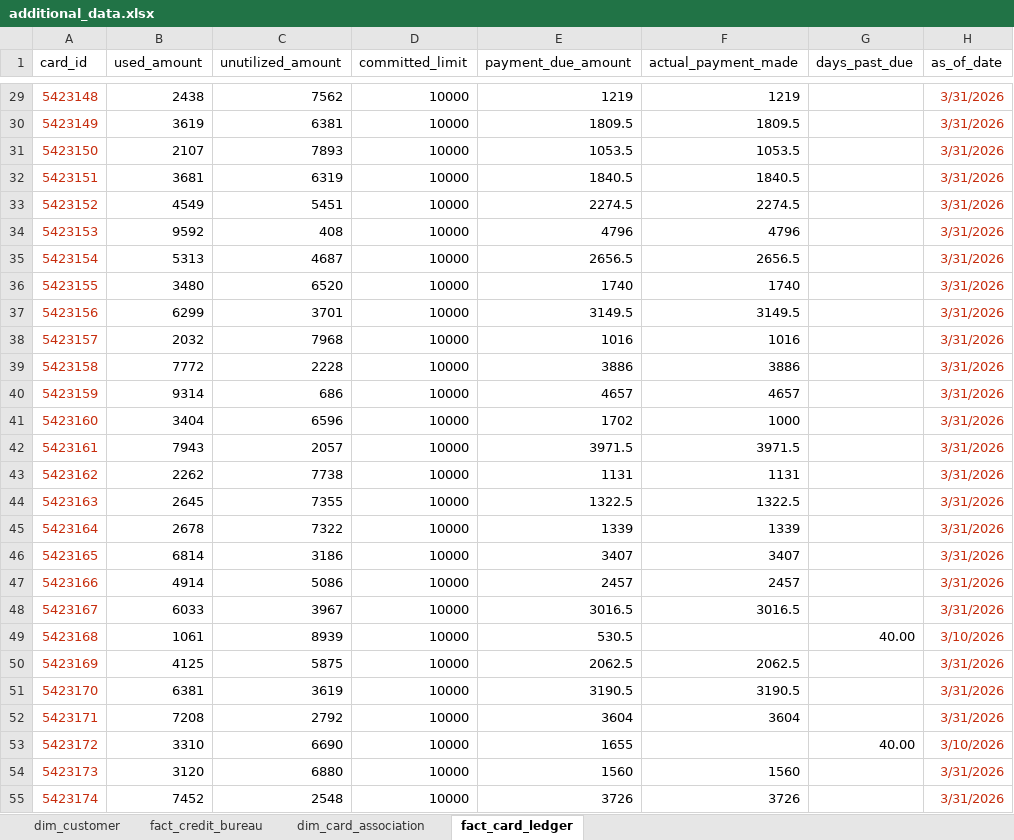
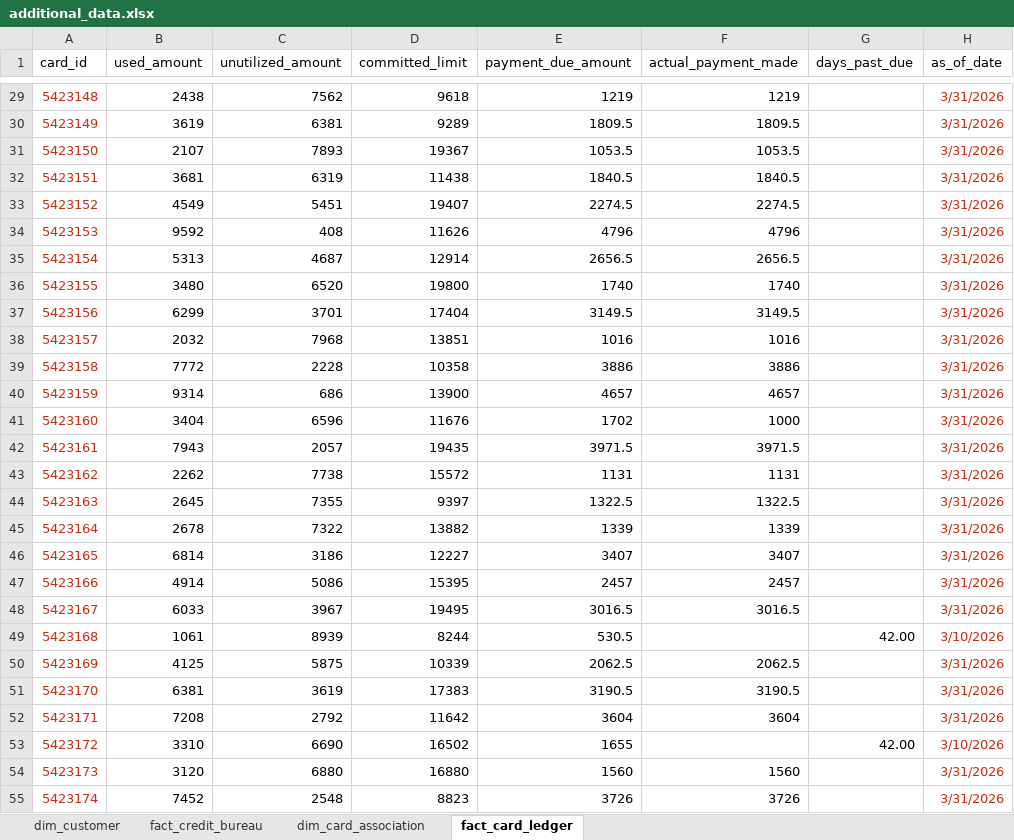
Before and after one commit to palletirajesh/Data-with-Ontology, an Excel workbook: additional_data.xlsx, sheet fact_card_ledger, drawn as a sheet; only a part is shown, gaps mark what is left out; values as stored, in another font and other column widths than the file's, no borders; the diff covers the shown part only; the diff names each change by its address in the sheet, - before the commit and + after, or states it on an @@ line.

```diff
--- a/additional_data.xlsx (sheet fact_card_ledger)
+++ b/additional_data.xlsx (sheet fact_card_ledger)
-D29 (committed_limit): 10000
+D29 (committed_limit): 9618
-D30 (committed_limit): 10000
+D30 (committed_limit): 9289
-D31 (committed_limit): 10000
+D31 (committed_limit): 19367
-D32 (committed_limit): 10000
+D32 (committed_limit): 11438
-D33 (committed_limit): 10000
+D33 (committed_limit): 19407
-D34 (committed_limit): 10000
+D34 (committed_limit): 11626
-D35 (committed_limit): 10000
+D35 (committed_limit): 12914
-D36 (committed_limit): 10000
+D36 (committed_limit): 19800
-D37 (committed_limit): 10000
+D37 (committed_limit): 17404
-D38 (committed_limit): 10000
+D38 (committed_limit): 13851
-D39 (committed_limit): 10000
+D39 (committed_limit): 10358
-D40 (committed_limit): 10000
+D40 (committed_limit): 13900
-D41 (committed_limit): 10000
+D41 (committed_limit): 11676
-D42 (committed_limit): 10000
+D42 (committed_limit): 19435
-D43 (committed_limit): 10000
+D43 (committed_limit): 15572
-D44 (committed_limit): 10000
+D44 (committed_limit): 9397
-D45 (committed_limit): 10000
+D45 (committed_limit): 13882
-D46 (committed_limit): 10000
+D46 (committed_limit): 12227
-D47 (committed_limit): 10000
+D47 (committed_limit): 15395
-D48 (committed_limit): 10000
+D48 (committed_limit): 19495
-D49 (committed_limit): 10000
+D49 (committed_limit): 8244
-G49 (days_past_due): 40.00
+G49 (days_past_due): 42.00
-D50 (committed_limit): 10000
+D50 (committed_limit): 10339
-D51 (committed_limit): 10000
+D51 (committed_limit): 17383
-D52 (committed_limit): 10000
+D52 (committed_limit): 11642
-D53 (committed_limit): 10000
+D53 (committed_limit): 16502
-G53 (days_past_due): 40.00
+G53 (days_past_due): 42.00
-D54 (committed_limit): 10000
+D54 (committed_limit): 16880
-D55 (committed_limit): 10000
+D55 (committed_limit): 8823
```
Also changed, not shown: 72 edited cells elsewhere in this sheet, sheet fact_credit_bureau.
